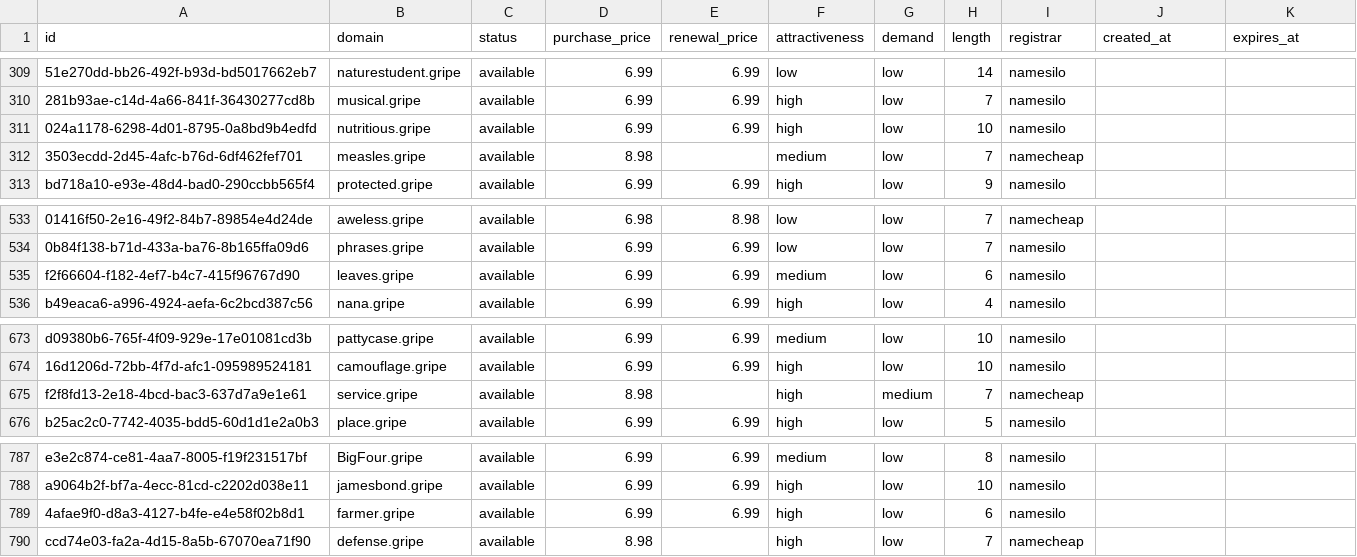
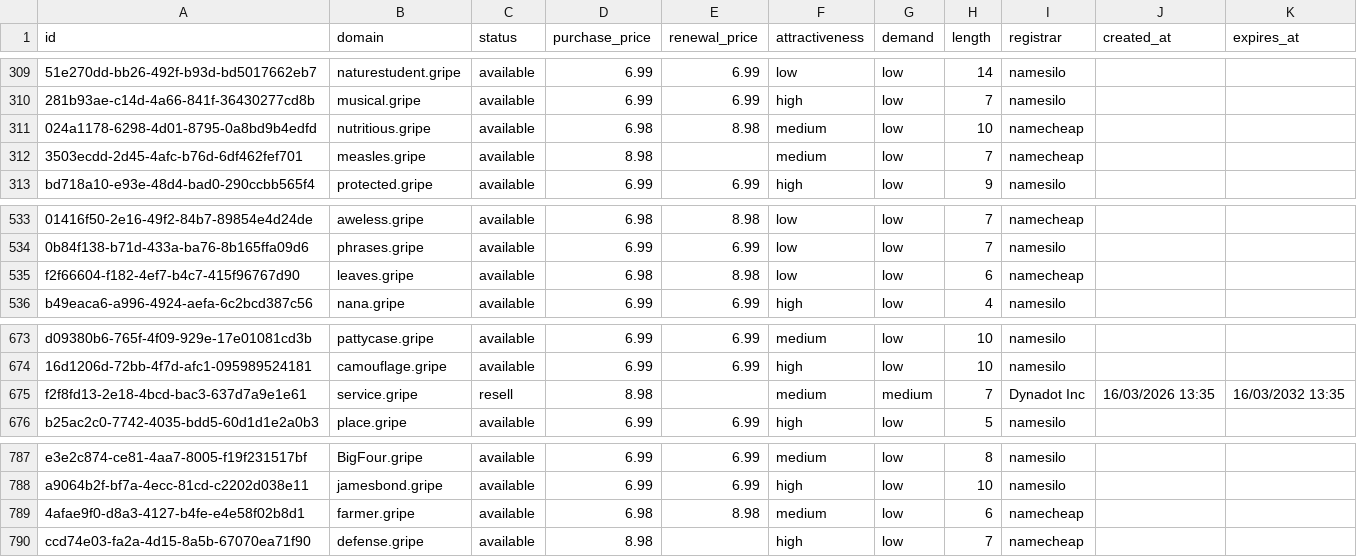
Before and after one commit to UniqueDomains/gripe-oneword-domains, a CSV file: gripe.csv, drawn as a sheet; only a part is shown, gaps mark what is left out; the diff names each change by its address in the sheet, - before the commit and + after, or states it on an @@ line.

Commit message:
Domains update

```diff
--- a/gripe.csv
+++ b/gripe.csv
-D311 (purchase_price): 6.99
+D311 (purchase_price): 6.98
-E311 (renewal_price): 6.99
+E311 (renewal_price): 8.98
-F311 (attractiveness): high
+F311 (attractiveness): medium
-I311 (registrar): namesilo
+I311 (registrar): namecheap
-D535 (purchase_price): 6.99
+D535 (purchase_price): 6.98
-E535 (renewal_price): 6.99
+E535 (renewal_price): 8.98
-F535 (attractiveness): medium
+F535 (attractiveness): low
-I535 (registrar): namesilo
+I535 (registrar): namecheap
-C675 (status): available
+C675 (status): resell
-F675 (attractiveness): high
+F675 (attractiveness): medium
-I675 (registrar): namecheap
+I675 (registrar): Dynadot Inc
-J675 (created_at): (empty)
+J675 (created_at): 16/03/2026 13:35
-K675 (expires_at): (empty)
+K675 (expires_at): 16/03/2032 13:35
-D789 (purchase_price): 6.99
+D789 (purchase_price): 6.98
-E789 (renewal_price): 6.99
+E789 (renewal_price): 8.98
-F789 (attractiveness): high
+F789 (attractiveness): medium
-I789 (registrar): namesilo
+I789 (registrar): namecheap
```
Also changed, not shown: 4 other files.
